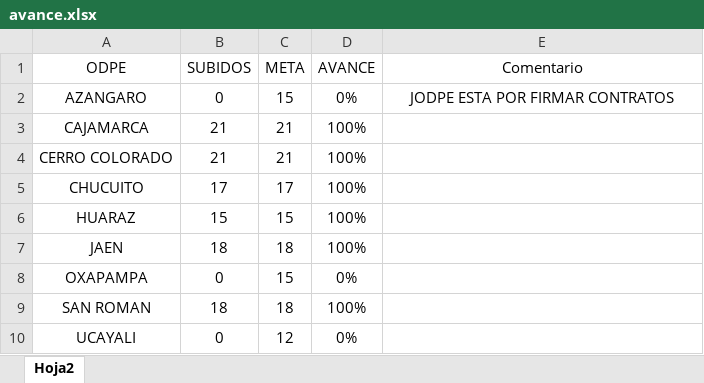
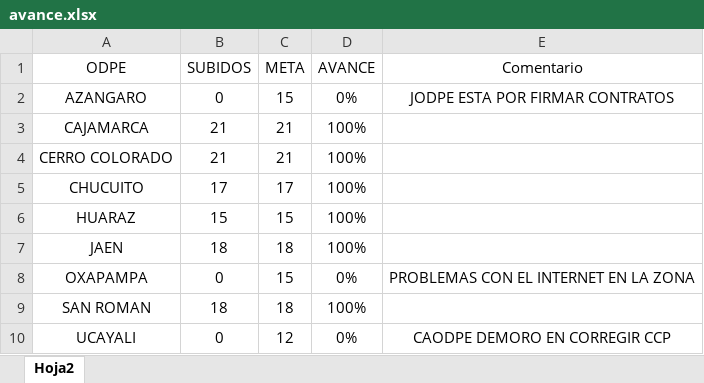
Before and after one commit to aoscar94321/ODPE, an Excel workbook: avance.xlsx, sheet Hoja2, drawn as a sheet; values as stored, in another font and other column widths than the file's, no borders; table styles not drawn; the diff names each change by its address in the sheet, - before the commit and + after, or states it on an @@ line.

Commit message:
Add files via upload

```diff
--- a/avance.xlsx (sheet Hoja2)
+++ b/avance.xlsx (sheet Hoja2)
-E8 (Comentario): (empty)
+E8 (Comentario): PROBLEMAS CON EL INTERNET EN LA ZONA
-E10 (Comentario): (empty)
+E10 (Comentario): CAODPE DEMORO EN CORREGIR CCP
```
